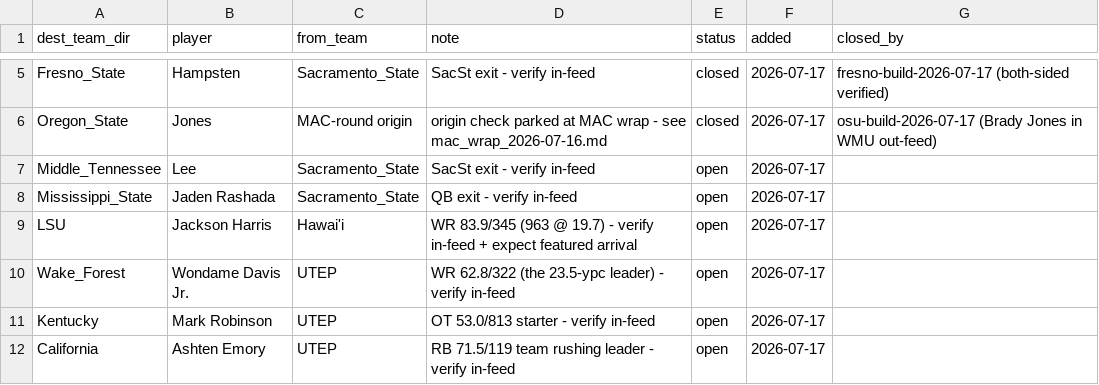
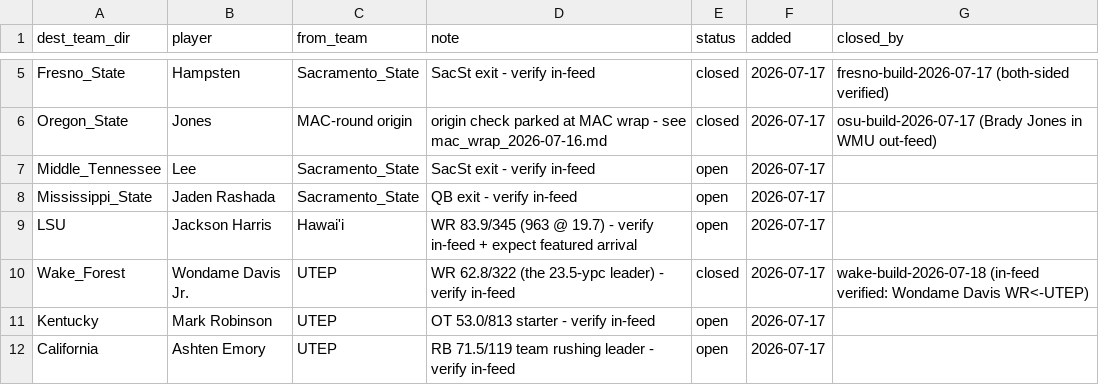
Before and after one commit to BrodyVogel/ncaaf-2026, a CSV file: outputs/FORWARD_FLAGS.csv, drawn as a sheet; only a part is shown, gaps mark what is left out.

```diff
--- a/outputs/FORWARD_FLAGS.csv
+++ b/outputs/FORWARD_FLAGS.csv
@@ -9,3 +9,3 @@ Mississippi_State,Jaden Rashada,Sacramento_State,QB exit - verify in-feed,open,2
 LSU,Jackson Harris,Hawai'i,WR 83.9/345 (963 @ 19.7) - verify in-feed + expect featured arrival,open,2026-07-17,
-Wake_Forest,Wondame Davis Jr.,UTEP,WR 62.8/322 (the 23.5-ypc leader) - verify in-feed,open,2026-07-17,
+Wake_Forest,Wondame Davis Jr.,UTEP,WR 62.8/322 (the 23.5-ypc leader) - verify in-feed,closed,2026-07-17,wake-build-2026-07-18 (in-feed verified: Wondame Davis WR<-UTEP)
 Kentucky,Mark Robinson,UTEP,OT 53.0/813 starter - verify in-feed,open,2026-07-17,
```
Also changed, not shown: outputs/grade_board.csv, 3 other files.
